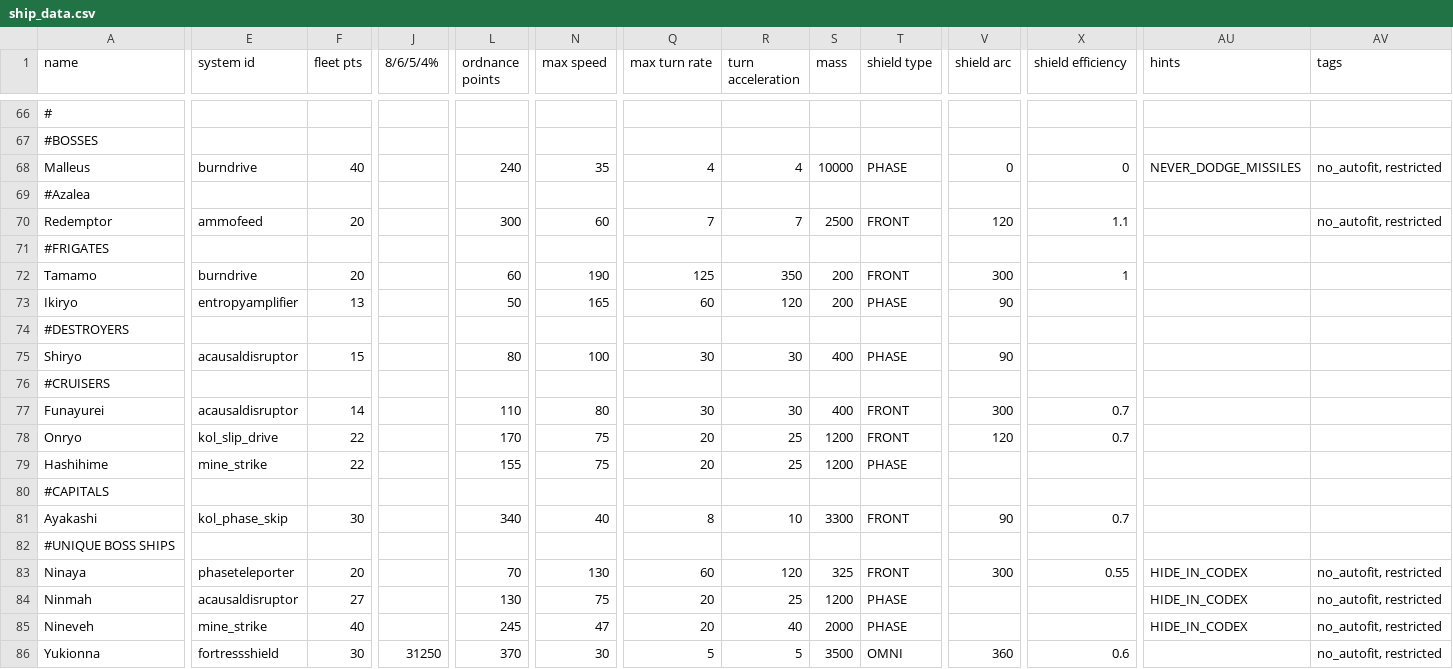
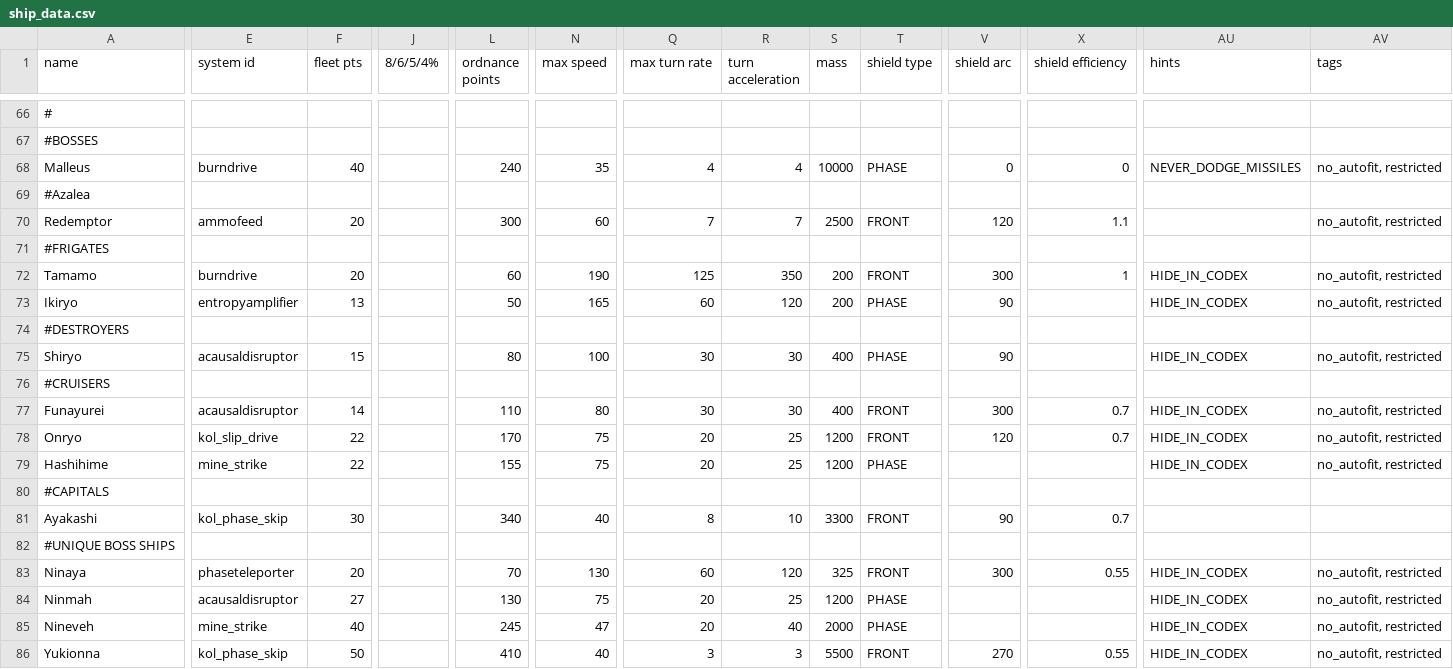
Before and after one commit to Dal-041/Knights_of_Ludd, a CSV file: data/hulls/ship_data.csv, drawn as a sheet; only a part is shown, gaps mark what is left out; the diff covers the shown part only; the diff names each change by its address in the sheet, - before the commit and + after, or states it on an @@ line.

```diff
--- a/data/hulls/ship_data.csv
+++ b/data/hulls/ship_data.csv
-AU72:AU73 (hints): (empty)
+AU72:AU73 (hints): HIDE_IN_CODEX
-AV72:AV73 (tags): (empty)
+AV72:AV73 (tags): no_autofit, restricted
-AU75 (hints): (empty)
+AU75 (hints): HIDE_IN_CODEX
-AV75 (tags): (empty)
+AV75 (tags): no_autofit, restricted
-AU77:AU79 (hints): (empty)
+AU77:AU79 (hints): HIDE_IN_CODEX
-AV77:AV79 (tags): (empty)
+AV77:AV79 (tags): no_autofit, restricted
-E86 (system id): fortressshield
+E86 (system id): kol_phase_skip
-F86 (fleet pts): 30
+F86 (fleet pts): 50
-J86 (8/6/5/4%): 31250
+J86 (8/6/5/4%): (empty)
-L86 (ordnance points): 370
+L86 (ordnance points): 410
-N86 (max speed): 30
+N86 (max speed): 40
-Q86 (max turn rate): 5
+Q86 (max turn rate): 3
-R86 (turn acceleration): 5
+R86 (turn acceleration): 3
-S86 (mass): 3500
+S86 (mass): 5500
-T86 (shield type): OMNI
+T86 (shield type): FRONT
-V86 (shield arc): 360
+V86 (shield arc): 270
-X86 (shield efficiency): 0.6
+X86 (shield efficiency): 0.55
-AU86 (hints): (empty)
+AU86 (hints): HIDE_IN_CODEX
```
Also changed, not shown: 1 edited cell elsewhere in this file, 4 other files.
